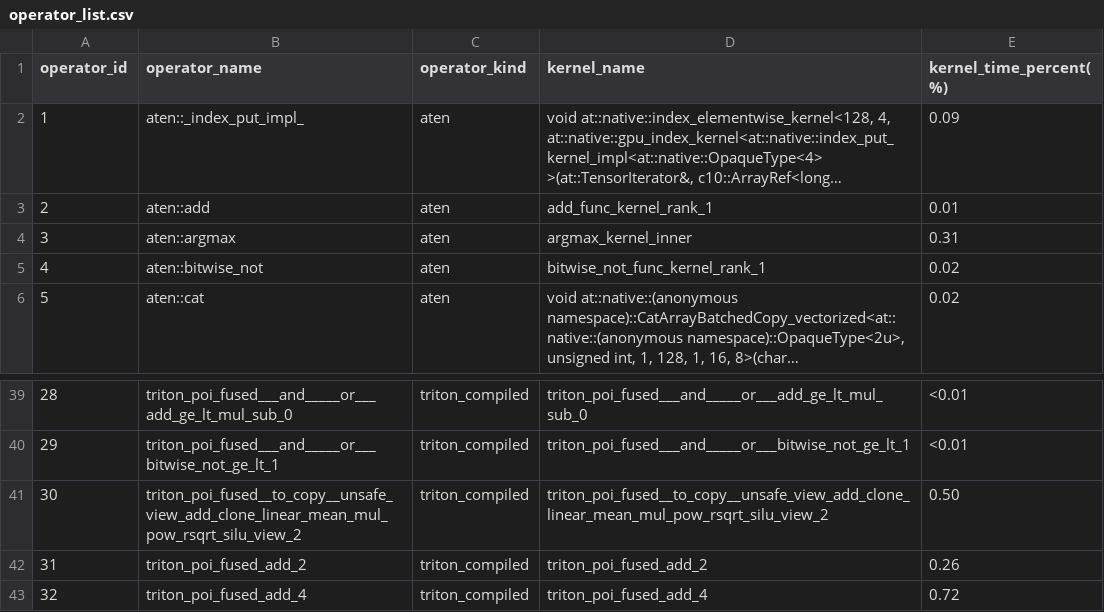
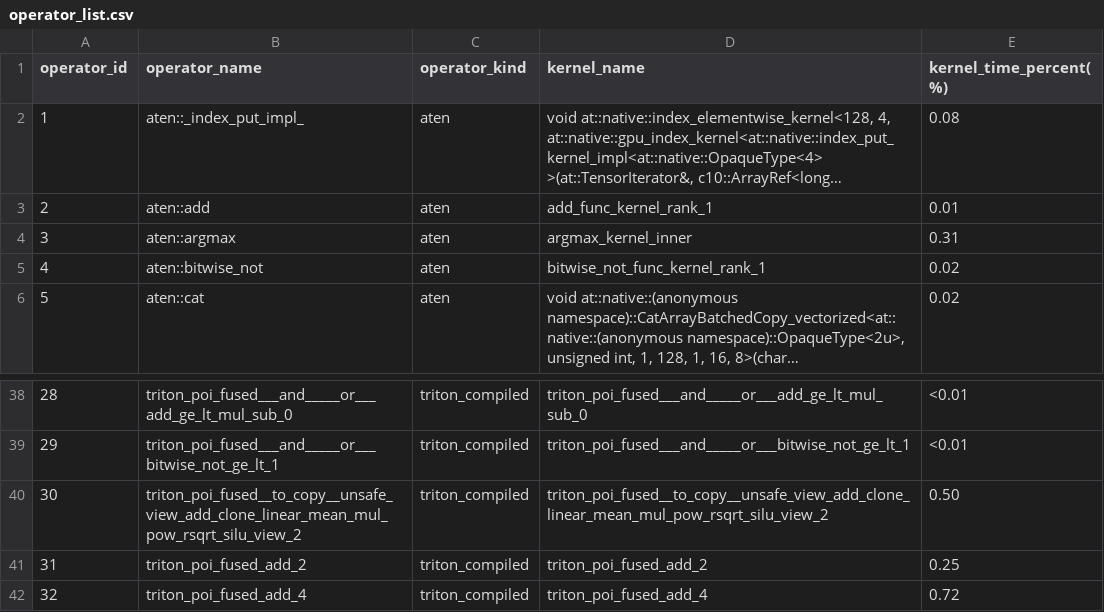
Before and after one commit to cyber-pioneer/op_profile, a CSV file: qwen3.6_35b_a3b_plugin_graph_4096_256/results/operator_list.csv (was qwen_plugin_graph_4096_256/results/operator_list.csv), drawn as a sheet; only a part is shown, gaps mark what is left out; long unchanged cells end in …; addresses are those after the commit; the diff covers the shown part only; the diff names each change by its address in the sheet, - before the commit and + after, or states it on an @@ line.

```diff
--- a/qwen_plugin_graph_4096_256/results/operator_list.csv
+++ b/qwen3.6_35b_a3b_plugin_graph_4096_256/results/operator_list.csv
-E2 (kernel_time_percent(%)): 0.09
+E2 (kernel_time_percent(%)): 0.08
-E41 (kernel_time_percent(%)): 0.26
+E41 (kernel_time_percent(%)): 0.25
```
Also changed, not shown: 3 added rows, 3 removed rows and 55 edited cells elsewhere in this file, 31 other files.
